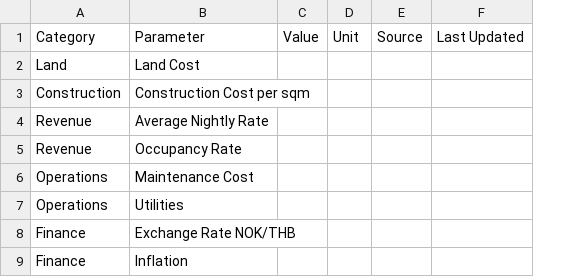
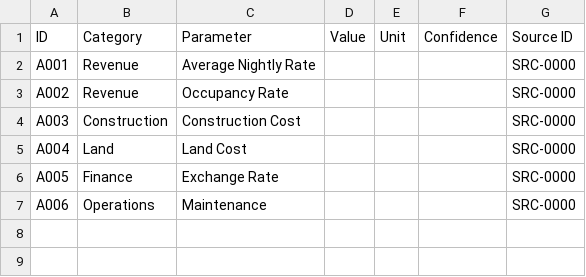
Before and after one commit to Sunnere/Minihus, a CSV file: financial/data/assumptions.csv, drawn as a sheet; removed rows and columns are numbered as before the commit, all else as after; the diff names each change by its address in the sheet, - before the commit and + after, or states it on an @@ line.

Commit message:
docs(references): add source register

```diff
--- a/financial/data/assumptions.csv
+++ b/financial/data/assumptions.csv
+column A (ID), rows 2-3: A001 | A002; row 7: A006
-column E (Source), empty
-column F (Last Updated), empty
+column F (Confidence), empty
+column G (Source ID), rows 2-3: SRC-0000 | SRC-0000; row 7: SRC-0000
-row 3: Construction | Construction Cost per sqm
+row 4: A003 | Construction | Construction Cost |  |  |  | SRC-0000
@@ row 2 moved to row 5: A004 @@
+row 6: A005 | Finance | Exchange Rate |  |  |  | SRC-0000
-C7 (Parameter): Maintenance Cost
+C7 (Parameter): Maintenance
-row 7: Operations | Utilities
-row 8: Finance | Exchange Rate NOK/THB
-row 9: Finance | Inflation
```
Also changed, not shown: 1 other file.
